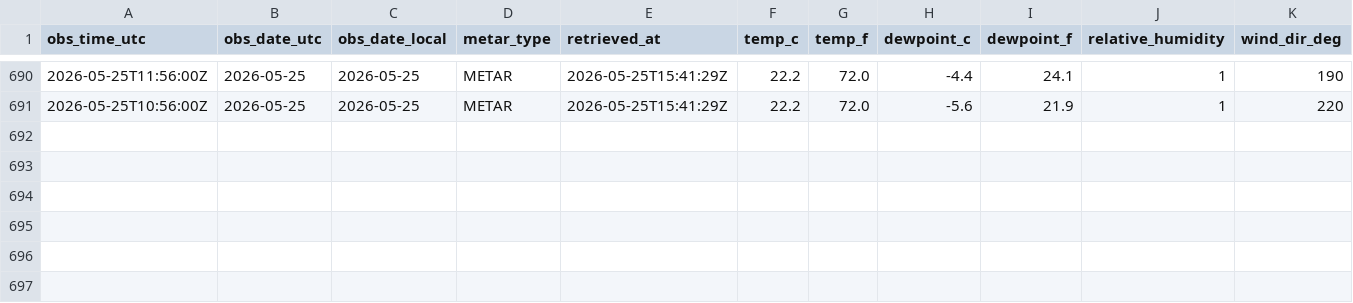
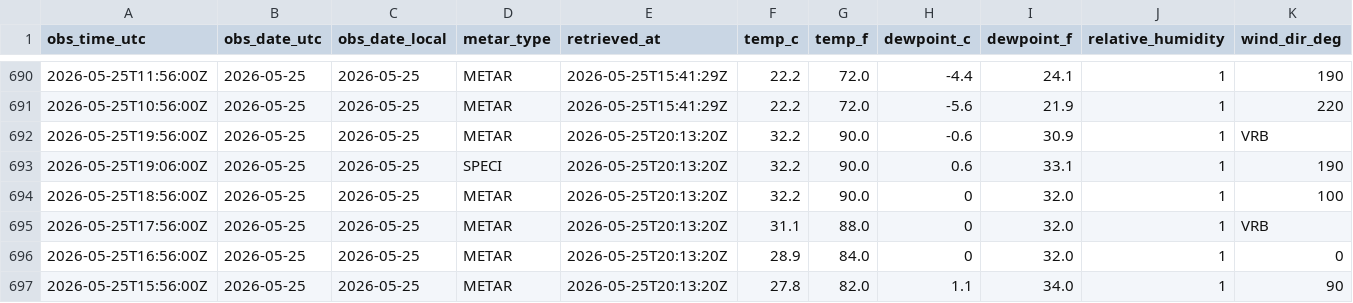
Before and after one commit to jjha911-a11y/nws-forecast-collector, a CSV file: data/observations_metar.csv, drawn as a sheet; only a part is shown, gaps mark what is left out; rows hold the shown columns only; the diff names each change by its address in the sheet, - before the commit and + after, or states it on an @@ line.

```diff
--- a/data/observations_metar.csv
+++ b/data/observations_metar.csv
+row 692: 2026-05-25T19:56:00Z | 2026-05-25 | 2026-05-25 | METAR | 2026-05-25T20:13:20Z | 32.2 | 90.0 | -0.6 | 30.9 | 1 | VRB
+row 693: 2026-05-25T19:06:00Z | 2026-05-25 | 2026-05-25 | SPECI | 2026-05-25T20:13:20Z | 32.2 | 90.0 | 0.6 | 33.1 | 1 | 190
+row 694: 2026-05-25T18:56:00Z | 2026-05-25 | 2026-05-25 | METAR | 2026-05-25T20:13:20Z | 32.2 | 90.0 | 0 | 32.0 | 1 | 100
+row 695: 2026-05-25T17:56:00Z | 2026-05-25 | 2026-05-25 | METAR | 2026-05-25T20:13:20Z | 31.1 | 88.0 | 0 | 32.0 | 1 | VRB
+row 696: 2026-05-25T16:56:00Z | 2026-05-25 | 2026-05-25 | METAR | 2026-05-25T20:13:20Z | 28.9 | 84.0 | 0 | 32.0 | 1 | 0
+row 697: 2026-05-25T15:56:00Z | 2026-05-25 | 2026-05-25 | METAR | 2026-05-25T20:13:20Z | 27.8 | 82.0 | 1.1 | 34.0 | 1 | 90
```
